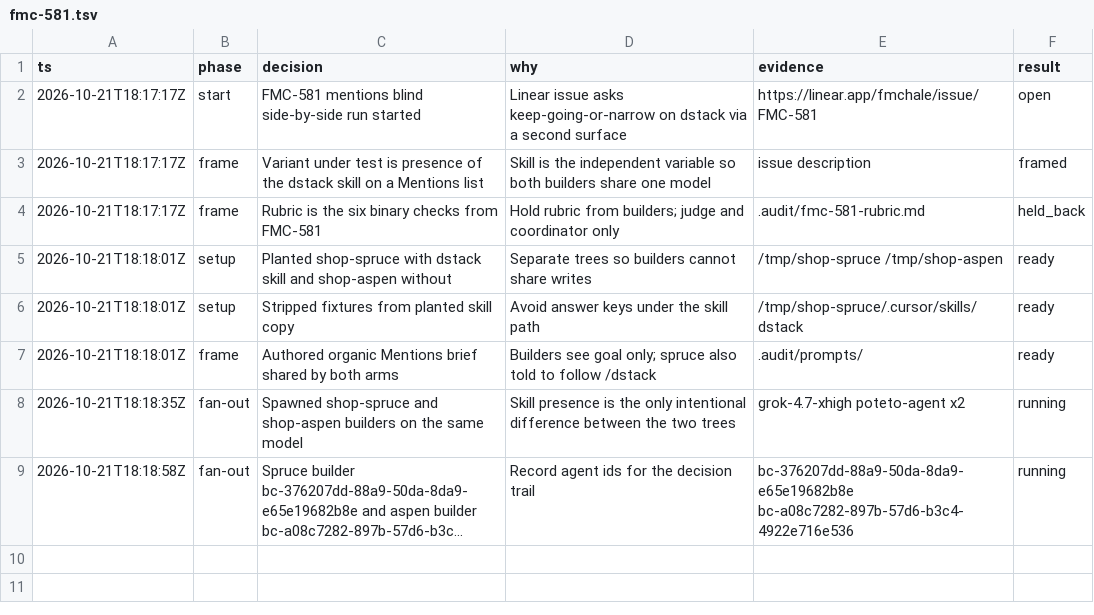
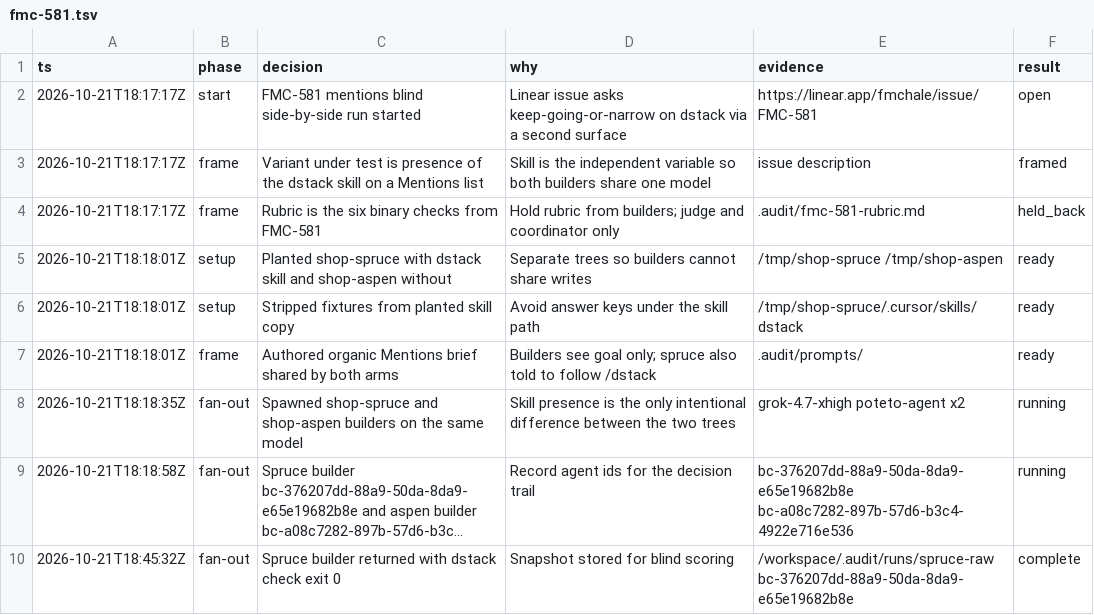
Before and after one commit to binaryfever/dstack, a TSV file: .audit/fmc-581.tsv, drawn as a sheet; long unchanged cells end in …; the diff names each change by its address in the sheet, - before the commit and + after, or states it on an @@ line.

```diff
--- a/.audit/fmc-581.tsv
+++ b/.audit/fmc-581.tsv
+row 10: 2026-10-21T18:45:32Z | fan-out | Spruce builder returned with dstack check exit 0 | Snapshot stored for blind scoring | /workspace/.audit/runs/spruce-raw bc-376207dd-88a9-50da-8da9-e65e19682b8e | complete
```
